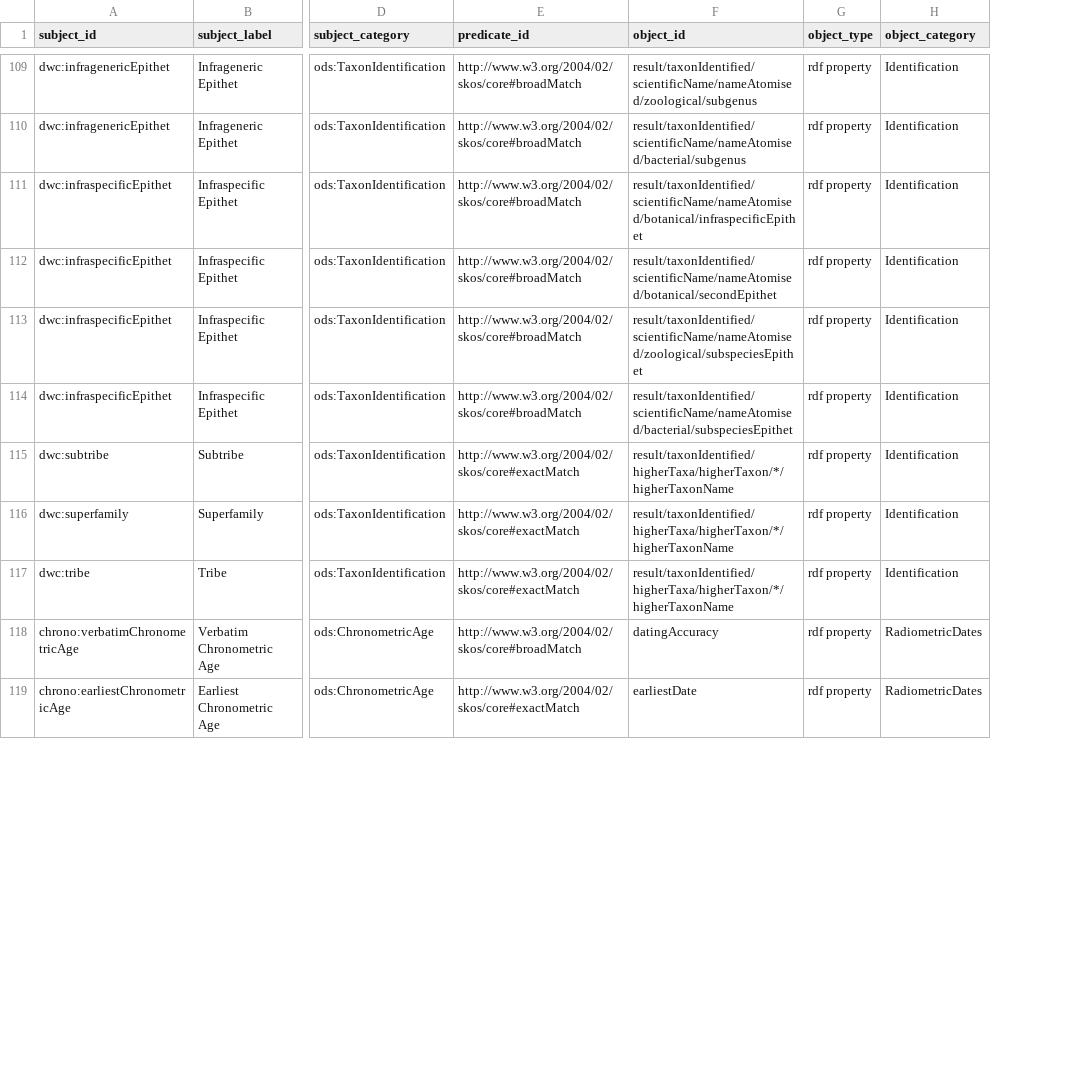
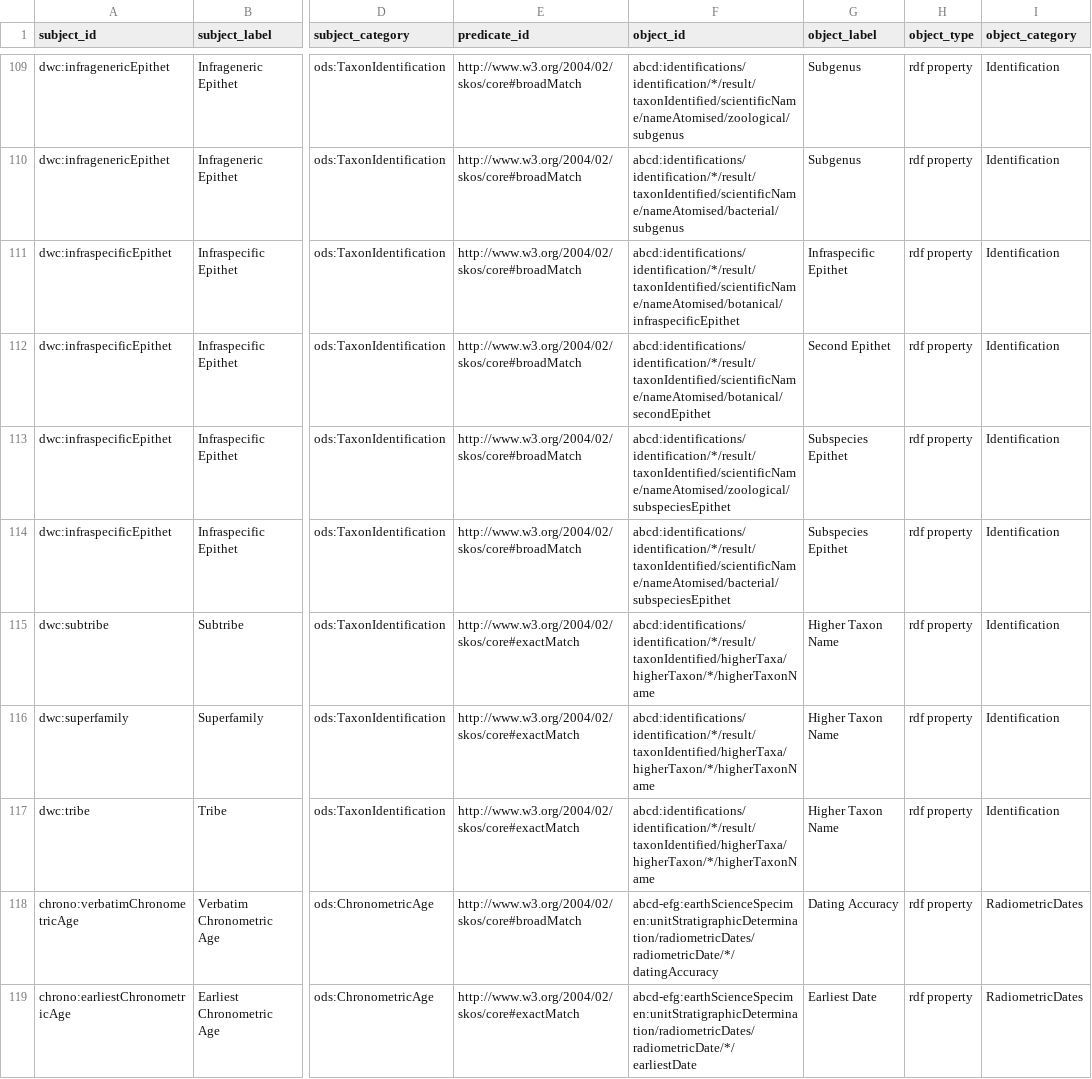
Before and after one commit to DiSSCo/openDS, a TSV file: data-model/data-mapping/0.4.0/sssom_abcdefg.tsv, drawn as a sheet; only a part is shown, gaps mark what is left out; the diff covers the shown part only; the diff names each change by its address in the sheet, - before the commit and + after, or states it on an @@ line.

```diff
--- a/data-model/data-mapping/0.4.0/sssom_abcdefg.tsv
+++ b/data-model/data-mapping/0.4.0/sssom_abcdefg.tsv
+column G (object_label), rows 109-119: Subgenus | Subgenus | Infraspecific Epithet | Second Epithet | Subspecies Epithet | Subspecies Epithet | Higher Taxon Name | Higher Taxon Name | Higher Taxon Name | Dating Accuracy | Earliest Date
-F109 (object_id): result/taxonIdentified/scientificName/nameAtomised/zoological/subgenus
+F109 (object_id): abcd:identifications/identification/*/result/taxonIdentified/scientificName/nameAtomised/zoological/subgenus
-F110 (object_id): result/taxonIdentified/scientificName/nameAtomised/bacterial/subgenus
+F110 (object_id): abcd:identifications/identification/*/result/taxonIdentified/scientificName/nameAtomised/bacterial/subgenus
-F111 (object_id): result/taxonIdentified/scientificName/nameAtomised/botanical/infraspecificEpithet
+F111 (object_id): abcd:identifications/identification/*/result/taxonIdentified/scientificName/nameAtomised/botanical/infraspecificEpithet
-F112 (object_id): result/taxonIdentified/scientificName/nameAtomised/botanical/secondEpithet
+F112 (object_id): abcd:identifications/identification/*/result/taxonIdentified/scientificName/nameAtomised/botanical/secondEpithet
-F113 (object_id): result/taxonIdentified/scientificName/nameAtomised/zoological/subspeciesEpithet
+F113 (object_id): abcd:identifications/identification/*/result/taxonIdentified/scientificName/nameAtomised/zoological/subspeciesEpithet
-F114 (object_id): result/taxonIdentified/scientificName/nameAtomised/bacterial/subspeciesEpithet
+F114 (object_id): abcd:identifications/identification/*/result/taxonIdentified/scientificName/nameAtomised/bacterial/subspeciesEpithet
-F115:F117 (object_id): result/taxonIdentified/higherTaxa/higherTaxon/*/higherTaxonName
+F115:F117 (object_id): abcd:identifications/identification/*/result/taxonIdentified/higherTaxa/higherTaxon/*/higherTaxonName
-F118 (object_id): datingAccuracy
+F118 (object_id): abcd-efg:earthScienceSpecimen:unitStratigraphicDetermination/radiometricDates/radiometricDate/*/datingAccuracy
-F119 (object_id): earliestDate
+F119 (object_id): abcd-efg:earthScienceSpecimen:unitStratigraphicDetermination/radiometricDates/radiometricDate/*/earliestDate
```
Also changed, not shown: 45 edited cells elsewhere in this file, data-model/data-mapping/0.4.0/sssom_dwca.tsv, 1 other file.
